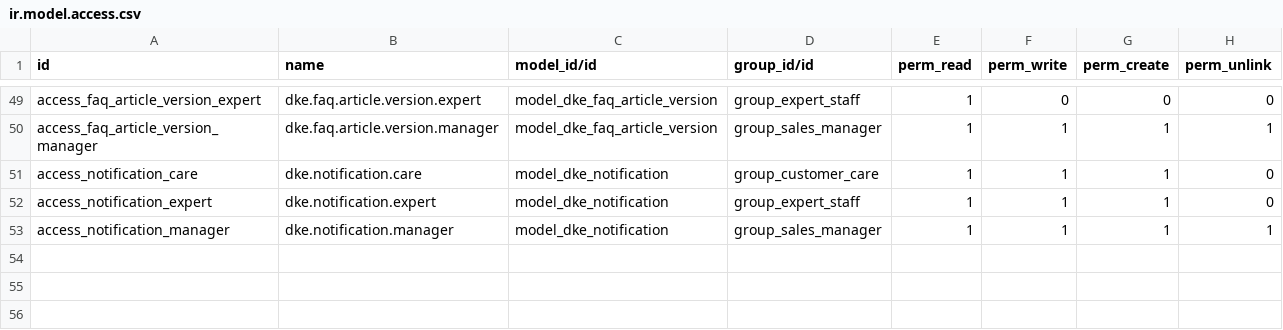
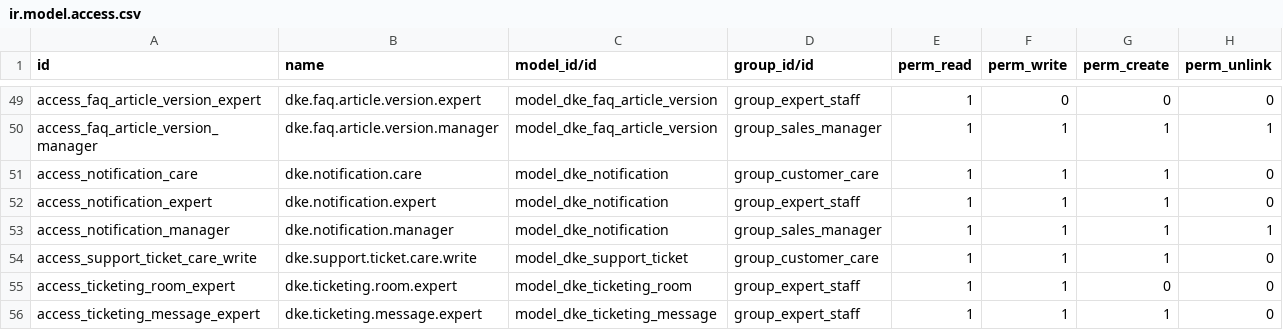
Before and after one commit to dunnowhoo/dke-be, a CSV file: security/ir.model.access.csv, drawn as a sheet; only a part is shown, gaps mark what is left out.

```diff
--- a/security/ir.model.access.csv
+++ b/security/ir.model.access.csv
@@ -53 +53,4 @@ access_notification_expert,dke.notification.expert,model_dke_notification,group_
 access_notification_manager,dke.notification.manager,model_dke_notification,group_sales_manager,1,1,1,1
+access_support_ticket_care_write,dke.support.ticket.care.write,model_dke_support_ticket,group_customer_care,1,1,1,0
+access_ticketing_room_expert,dke.ticketing.room.expert,model_dke_ticketing_room,group_expert_staff,1,1,0,0
+access_ticketing_message_expert,dke.ticketing.message.expert,model_dke_ticketing_message,group_expert_staff,1,1,1,0
```
Also changed, not shown: 8 other files.
